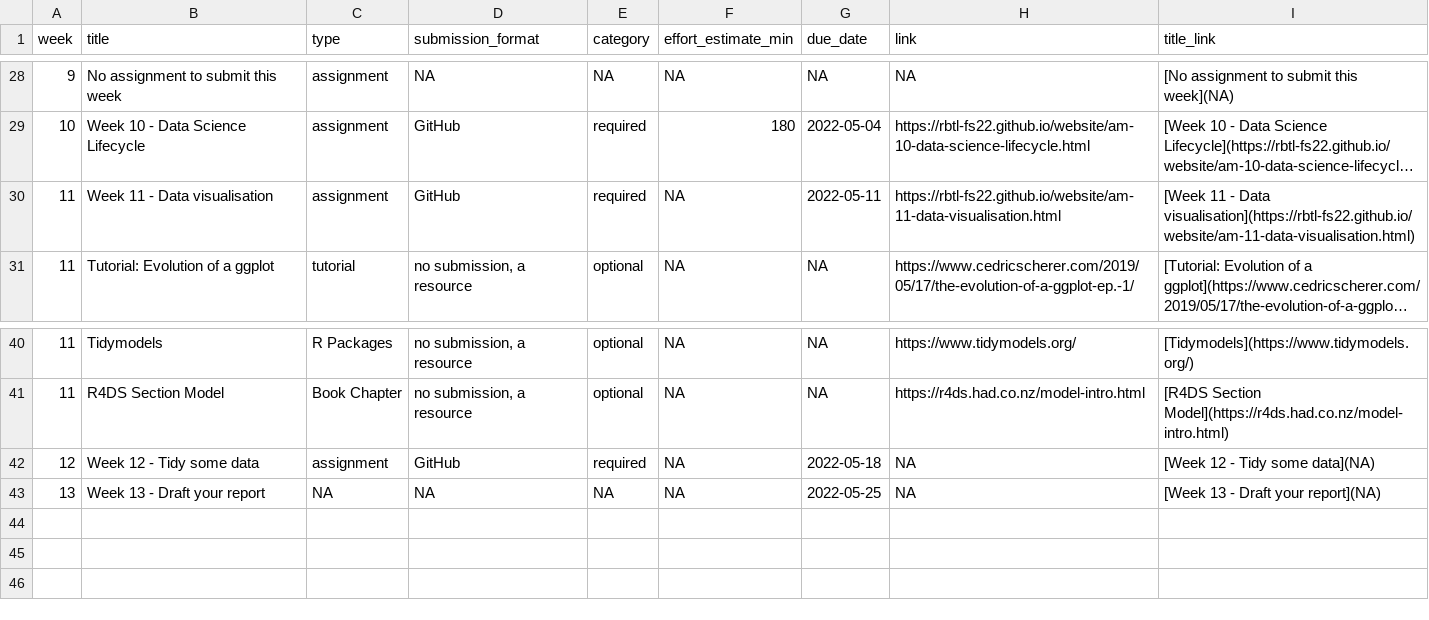
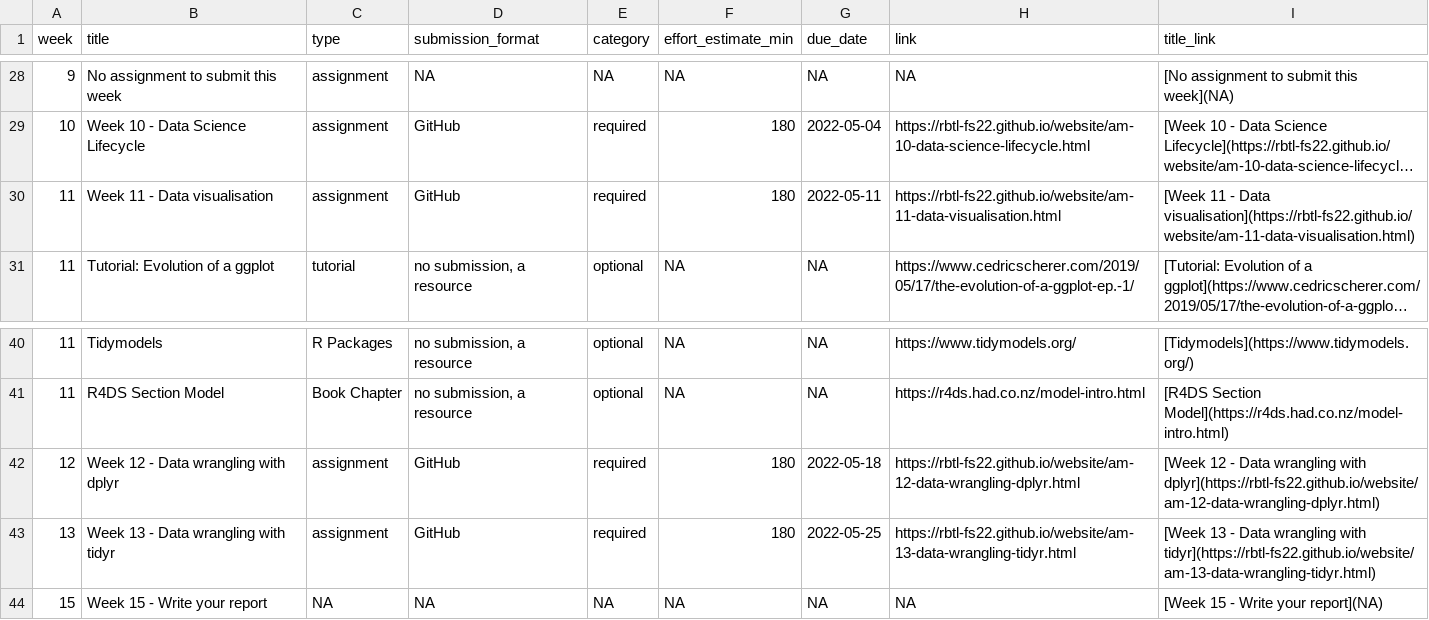
Before and after one commit to rbtl-fs22/website, a CSV file: data/tab-03_rbtl-course-assignments.csv, drawn as a sheet; only a part is shown, gaps mark what is left out; long unchanged cells end in …; addresses are those after the commit; the diff names each change by its address in the sheet, - before the commit and + after, or states it on an @@ line.

```diff
--- a/data/tab-03_rbtl-course-assignments.csv
+++ b/data/tab-03_rbtl-course-assignments.csv
-F30 (effort_estimate_min): NA
+F30 (effort_estimate_min): 180
-B42 (title): Week 12 - Tidy some data
+B42 (title): Week 12 - Data wrangling with dplyr
-F42 (effort_estimate_min): NA
+F42 (effort_estimate_min): 180
-H42 (link): NA
+H42 (link): https://rbtl-fs22.github.io/website/am-12-data-wrangling-dplyr.html
-I42 (title_link): …12 - Tidy some data](NA)
+I42 (title_link): …12 - Data wrangling with dplyr](https://rbtl-fs22.github.io/website/am-12-data-wrangling-dplyr.html)
+row 43: 13 | Week 13 - Data wrangling with tidyr | assignment | GitHub | required | 180 | 2022-05-25 | https://rbtl-fs22.github.io/website/am-13-data-wrangling-tidyr.html | [Week 13 - Data wrangling with tidyr](https://rbtl-fs22.github.io/website/am-13-data-wrangling-tidyr.html)
-A44 (week): 13
+A44 (week): 15
-B44 (title): Week 13 - Draft your report
+B44 (title): Week 15 - Write your report
-G44 (due_date): 2022-05-25
+G44 (due_date): NA
-I44 (title_link): [Week 13 - Draft your report](NA)
+I44 (title_link): [Week 15 - Write your report](NA)
```
Also changed, not shown: data/tab-00_rbtl-course-schedule-main.csv, data/tab-01_rbtl-learning-objectives.csv, 42 other files.
